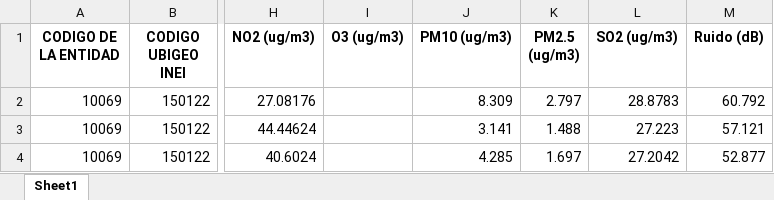
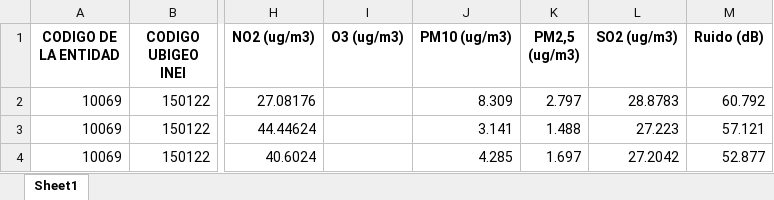
Before and after one commit to A29S-PE/Proyecto_PCD, an Excel workbook: Monitoreo.xlsx, sheet Sheet1, drawn as a sheet; only a part is shown, gaps mark what is left out; values as stored, in another font and other column widths than the file's, no borders; the diff names each change by its address in the sheet, - before the commit and + after, or states it on an @@ line.

Commit message:
Add files via upload

```diff
--- a/Monitoreo.xlsx (sheet Sheet1)
+++ b/Monitoreo.xlsx (sheet Sheet1)
-K1: PM2.5 (ug/m3)
+K1: PM2,5 (ug/m3)
```
